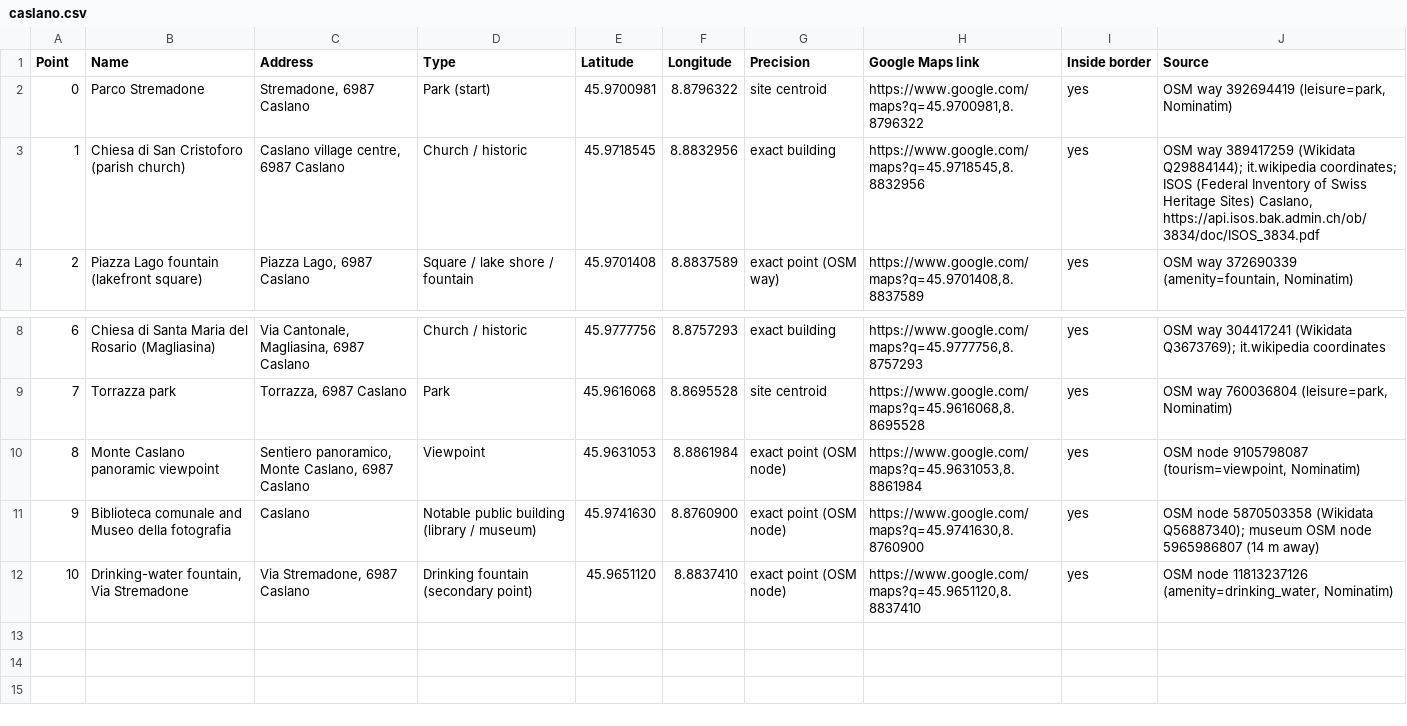
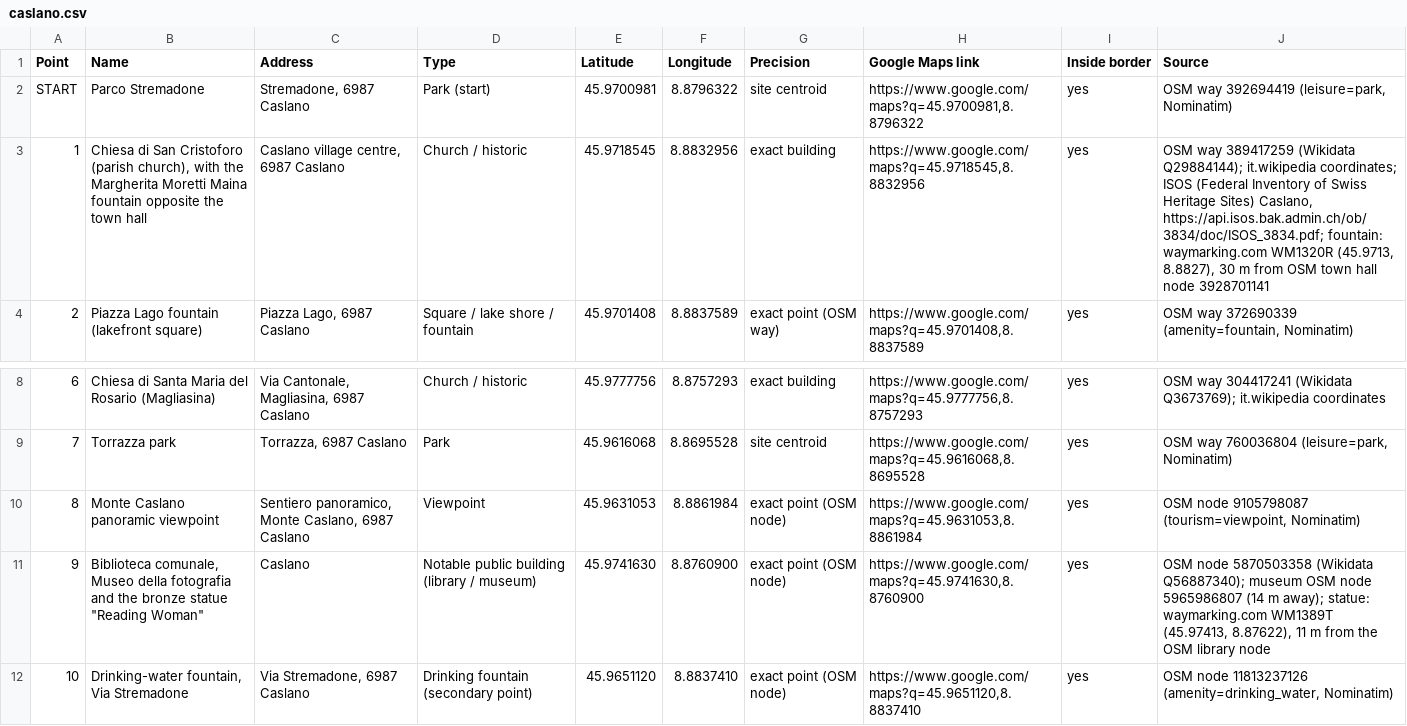
Before and after one commit to Vitrua/gamecaigo, a CSV file: Switzerland/Caslano/caslano.csv, drawn as a sheet; only a part is shown, gaps mark what is left out.

```diff
--- a/Switzerland/Caslano/caslano.csv
+++ b/Switzerland/Caslano/caslano.csv
@@ -1,4 +1,4 @@
 Point,Name,Address,Type,Latitude,Longitude,Precision,Google Maps link,Inside border,Source
-0,Parco Stremadone,"Stremadone, 6987 Caslano",Park (start),45.9700981,8.8796322,site centroid,"https://www.google.com/maps?q=45.9700981,8.8796322",yes,"OSM way 392694419 (leisure=park, Nominatim)"
-1,Chiesa di San Cristoforo (parish church),"Caslano village centre, 6987 Caslano",Church / historic,45.9718545,8.8832956,exact building,"https://www.google.com/maps?q=45.9718545,8.8832956",yes,"OSM way 389417259 (Wikidata Q29884144); it.wikipedia coordinates; ISOS (Federal Inventory of Swiss Heritage Sites) Caslano, https://api.isos.bak.admin.ch/ob/3834/doc/ISOS_3834.pdf"
+START,Parco Stremadone,"Stremadone, 6987 Caslano",Park (start),45.9700981,8.8796322,site centroid,"https://www.google.com/maps?q=45.9700981,8.8796322",yes,"OSM way 392694419 (leisure=park, Nominatim)"
+1,"Chiesa di San Cristoforo (parish church), with the Margherita Moretti Maina fountain opposite the town hall","Caslano village centre, 6987 Caslano",Church / historic,45.9718545,8.8832956,exact building,"https://www.google.com/maps?q=45.9718545,8.8832956",yes,"OSM way 389417259 (Wikidata Q29884144); it.wikipedia coordinates; ISOS (Federal Inventory of Swiss Heritage Sites) Caslano, https://api.isos.bak.admin.ch/ob/3834/doc/ISOS_3834.pdf; fountain: waymarking.com WM1320R (45.9713, 8.8827), 30 m from OSM town hall node 3928701141"
 2,Piazza Lago fountain (lakefront square),"Piazza Lago, 6987 Caslano",Square / lake shore / fountain,45.9701408,8.8837589,exact point (OSM way),"https://www.google.com/maps?q=45.9701408,8.8837589",yes,"OSM way 372690339 (amenity=fountain, Nominatim)"
@@ -10,3 +10,3 @@
 8,Monte Caslano panoramic viewpoint,"Sentiero panoramico, Monte Caslano, 6987 Caslano",Viewpoint,45.9631053,8.8861984,exact point (OSM node),"https://www.google.com/maps?q=45.9631053,8.8861984",yes,"OSM node 9105798087 (tourism=viewpoint, Nominatim)"
-9,Biblioteca comunale and Museo della fotografia,Caslano,Notable public building (library / museum),45.9741630,8.8760900,exact point (OSM node),"https://www.google.com/maps?q=45.9741630,8.8760900",yes,OSM node 5870503358 (Wikidata Q56887340); museum OSM node 5965986807 (14 m away)
+9,"Biblioteca comunale, Museo della fotografia and the bronze statue ""Reading Woman""",Caslano,Notable public building (library / museum),45.9741630,8.8760900,exact point (OSM node),"https://www.google.com/maps?q=45.9741630,8.8760900",yes,"OSM node 5870503358 (Wikidata Q56887340); museum OSM node 5965986807 (14 m away); statue: waymarking.com WM1389T (45.97413, 8.87622), 11 m from the OSM library node"
 10,"Drinking-water fountain, Via Stremadone","Via Stremadone, 6987 Caslano",Drinking fountain (secondary point),45.9651120,8.8837410,exact point (OSM node),"https://www.google.com/maps?q=45.9651120,8.8837410",yes,"OSM node 11813237126 (amenity=drinking_water, Nominatim)"
```
Also changed, not shown: Italy/Paese/paese.csv, Italy/Quinto di Treviso/quinto_di_treviso.csv, 45 other files.
